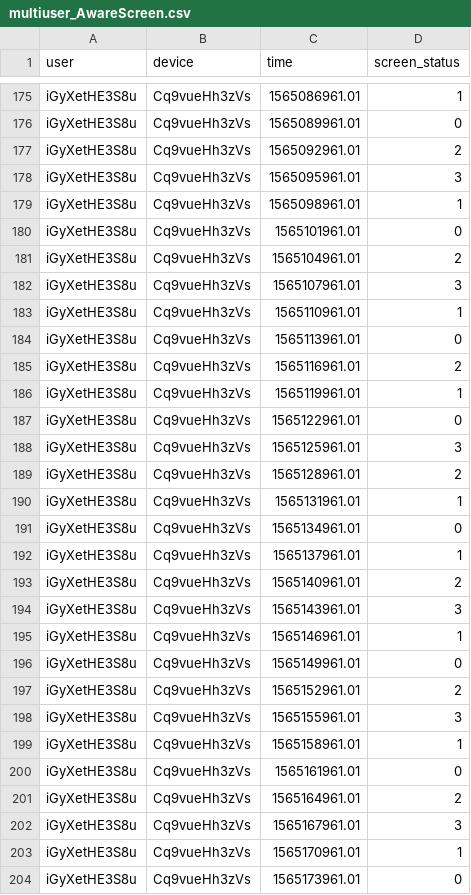
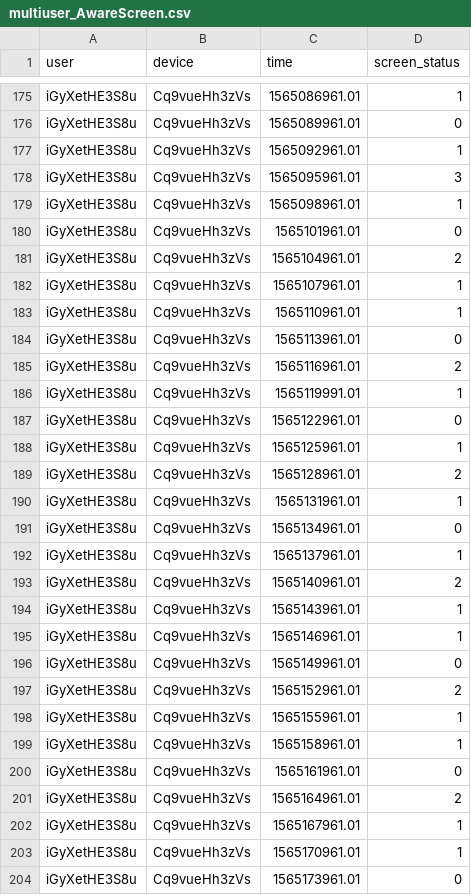
Before and after one commit to digitraceslab/niimpy, a CSV file: niimpy/sampledata/multiuser_AwareScreen.csv, drawn as a sheet; only a part is shown, gaps mark what is left out; the diff covers the shown part only.

```diff
--- a/niimpy/sampledata/multiuser_AwareScreen.csv
+++ b/niimpy/sampledata/multiuser_AwareScreen.csv
@@ -176,3 +176,3 @@ iGyXetHE3S8u,Cq9vueHh3zVs,1565086961.01,1
 iGyXetHE3S8u,Cq9vueHh3zVs,1565089961.01,0
-iGyXetHE3S8u,Cq9vueHh3zVs,1565092961.01,2
+iGyXetHE3S8u,Cq9vueHh3zVs,1565092961.01,1
 iGyXetHE3S8u,Cq9vueHh3zVs,1565095961.01,3
@@ -181,3 +181,3 @@ iGyXetHE3S8u,Cq9vueHh3zVs,1565101961.01,0
 iGyXetHE3S8u,Cq9vueHh3zVs,1565104961.01,2
-iGyXetHE3S8u,Cq9vueHh3zVs,1565107961.01,3
+iGyXetHE3S8u,Cq9vueHh3zVs,1565107961.01,1
 iGyXetHE3S8u,Cq9vueHh3zVs,1565110961.01,1
@@ -185,5 +185,5 @@ iGyXetHE3S8u,Cq9vueHh3zVs,1565113961.01,0
 iGyXetHE3S8u,Cq9vueHh3zVs,1565116961.01,2
-iGyXetHE3S8u,Cq9vueHh3zVs,1565119961.01,1
+iGyXetHE3S8u,Cq9vueHh3zVs,1565119991.01,1
 iGyXetHE3S8u,Cq9vueHh3zVs,1565122961.01,0
-iGyXetHE3S8u,Cq9vueHh3zVs,1565125961.01,3
+iGyXetHE3S8u,Cq9vueHh3zVs,1565125961.01,1
 iGyXetHE3S8u,Cq9vueHh3zVs,1565128961.01,2
@@ -193,3 +193,3 @@ iGyXetHE3S8u,Cq9vueHh3zVs,1565137961.01,1
 iGyXetHE3S8u,Cq9vueHh3zVs,1565140961.01,2
-iGyXetHE3S8u,Cq9vueHh3zVs,1565143961.01,3
+iGyXetHE3S8u,Cq9vueHh3zVs,1565143961.01,1
 iGyXetHE3S8u,Cq9vueHh3zVs,1565146961.01,1
@@ -197,3 +197,3 @@ iGyXetHE3S8u,Cq9vueHh3zVs,1565149961.01,0
 iGyXetHE3S8u,Cq9vueHh3zVs,1565152961.01,2
-iGyXetHE3S8u,Cq9vueHh3zVs,1565155961.01,3
+iGyXetHE3S8u,Cq9vueHh3zVs,1565155961.01,1
 iGyXetHE3S8u,Cq9vueHh3zVs,1565158961.01,1
@@ -201,3 +201,3 @@ iGyXetHE3S8u,Cq9vueHh3zVs,1565161961.01,0
 iGyXetHE3S8u,Cq9vueHh3zVs,1565164961.01,2
-iGyXetHE3S8u,Cq9vueHh3zVs,1565167961.01,3
+iGyXetHE3S8u,Cq9vueHh3zVs,1565167961.01,1
 iGyXetHE3S8u,Cq9vueHh3zVs,1565170961.01,1
```
Also changed, not shown: 1 edited cell elsewhere in this file, 4 other files.
